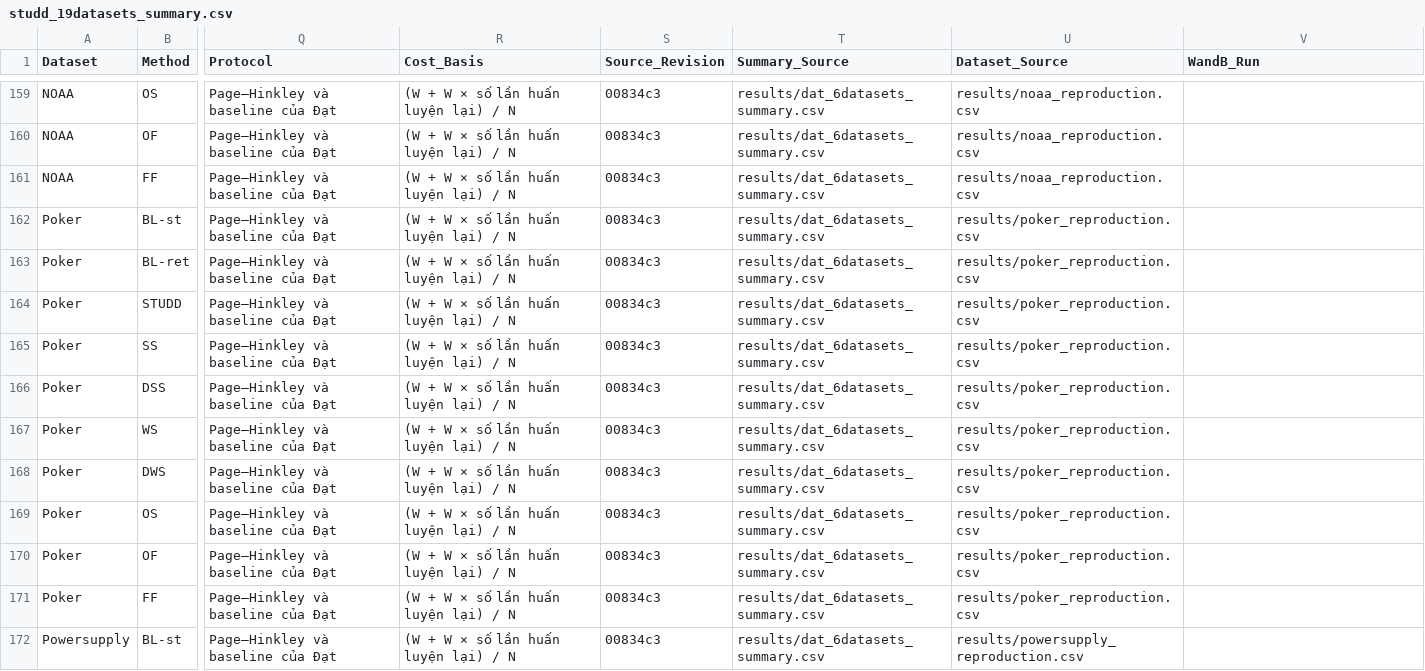
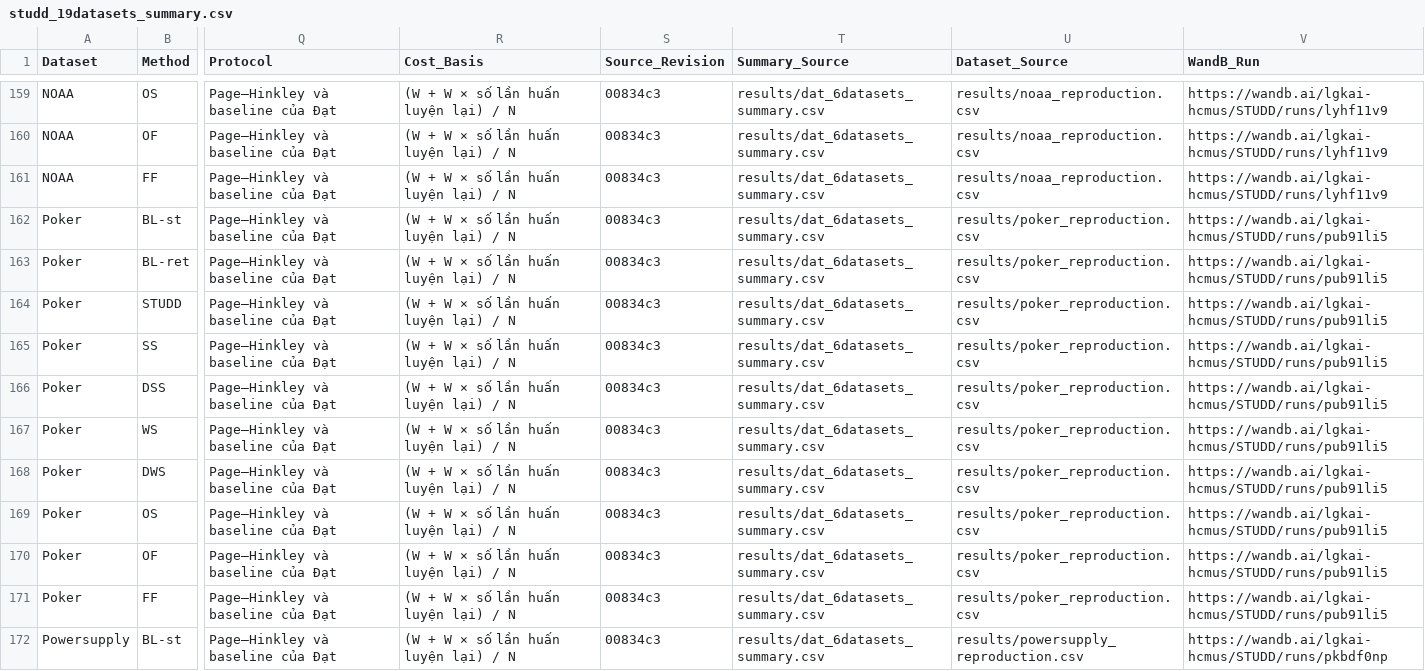
Before and after one commit to LGKAI/STUDD, a CSV file: results/studd_19datasets_summary.csv, drawn as a sheet; only a part is shown, gaps mark what is left out; the diff covers the shown part only; the diff names each change by its address in the sheet, - before the commit and + after, or states it on an @@ line.

Commit message:
Link Dat experiment runs in the integrated STUDD report

```diff
--- a/results/studd_19datasets_summary.csv
+++ b/results/studd_19datasets_summary.csv
-V159:V161 (WandB_Run): (empty)
+V159:V161 (WandB_Run): https://wandb.ai/lgkai-hcmus/STUDD/runs/lyhf11v9
-V162:V171 (WandB_Run): (empty)
+V162:V171 (WandB_Run): https://wandb.ai/lgkai-hcmus/STUDD/runs/pub91li5
-V172 (WandB_Run): (empty)
+V172 (WandB_Run): https://wandb.ai/lgkai-hcmus/STUDD/runs/pkbdf0np
```
Also changed, not shown: 46 edited cells elsewhere in this file, 2 other files.
